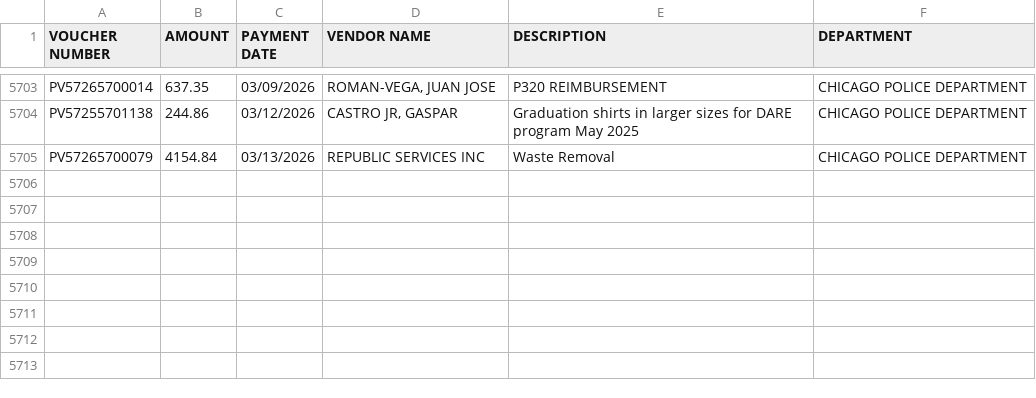
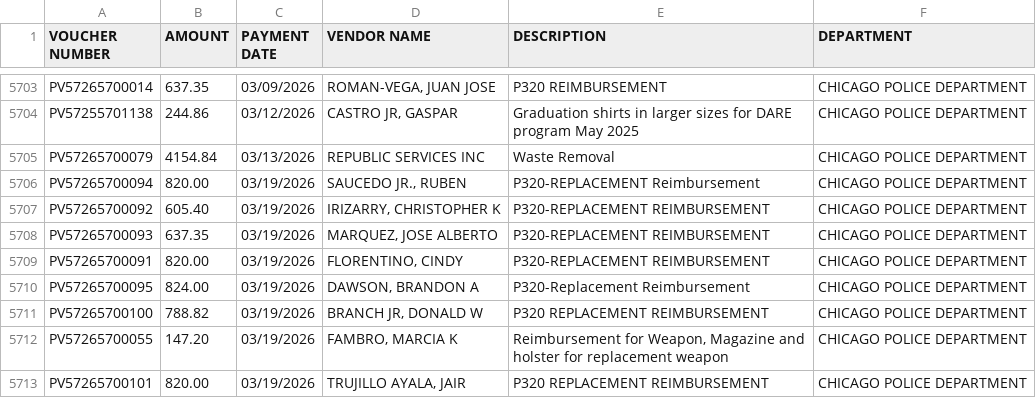
Before and after one commit to hgorledeenn/Chicago-Reimbursements-site, a CSV file: docs/dept-csvs/chicago-police-department.csv, drawn as a sheet; only a part is shown, gaps mark what is left out; the diff names each change by its address in the sheet, - before the commit and + after, or states it on an @@ line.

```diff
--- a/docs/dept-csvs/chicago-police-department.csv
+++ b/docs/dept-csvs/chicago-police-department.csv
+row 5706: PV57265700094 | 820.00 | 03/19/2026 | SAUCEDO JR., RUBEN | P320-REPLACEMENT Reimbursement | CHICAGO POLICE DEPARTMENT
+row 5707: PV57265700092 | 605.40 | 03/19/2026 | IRIZARRY, CHRISTOPHER K | P320-REPLACEMENT REIMBURSEMENT | CHICAGO POLICE DEPARTMENT
+row 5708: PV57265700093 | 637.35 | 03/19/2026 | MARQUEZ, JOSE ALBERTO | P320-REPLACEMENT REIMBURSEMENT | CHICAGO POLICE DEPARTMENT
+row 5709: PV57265700091 | 820.00 | 03/19/2026 | FLORENTINO, CINDY | P320-REPLACEMENT REIMBURSEMENT | CHICAGO POLICE DEPARTMENT
+row 5710: PV57265700095 | 824.00 | 03/19/2026 | DAWSON, BRANDON A | P320-Replacement Reimbursement | CHICAGO POLICE DEPARTMENT
+row 5711: PV57265700100 | 788.82 | 03/19/2026 | BRANCH JR, DONALD W | P320 REPLACEMENT REIMBURSEMENT | CHICAGO POLICE DEPARTMENT
+row 5712: PV57265700055 | 147.20 | 03/19/2026 | FAMBRO, MARCIA K | Reimbursement for Weapon, Magazine and holster for replacement weapon | CHICAGO POLICE DEPARTMENT
+row 5713: PV57265700101 | 820.00 | 03/19/2026 | TRUJILLO AYALA, JAIR | P320 REPLACEMENT REIMBURSEMENT | CHICAGO POLICE DEPARTMENT
```
Also changed, not shown: docs/by_department_summary.csv, docs/dept-csvs/department-of-water-management.csv, 1 other file.
